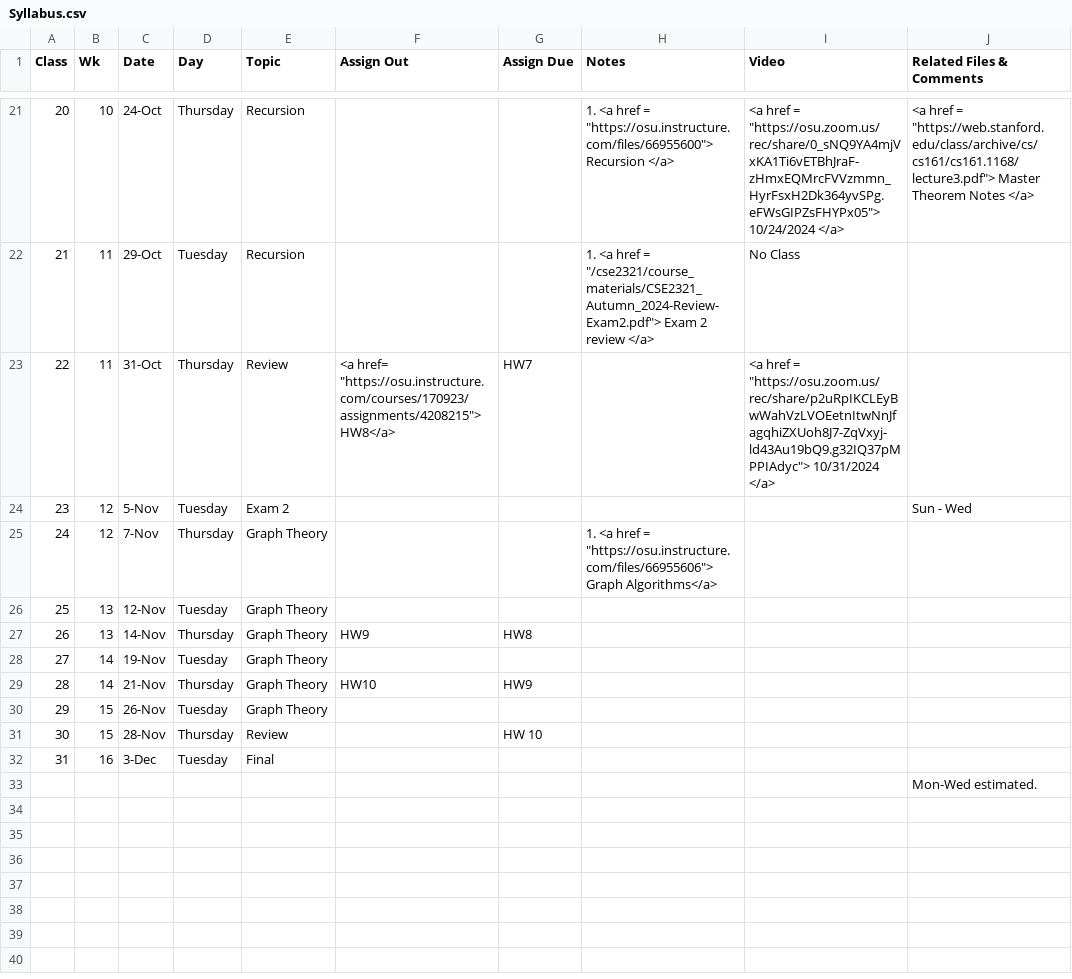
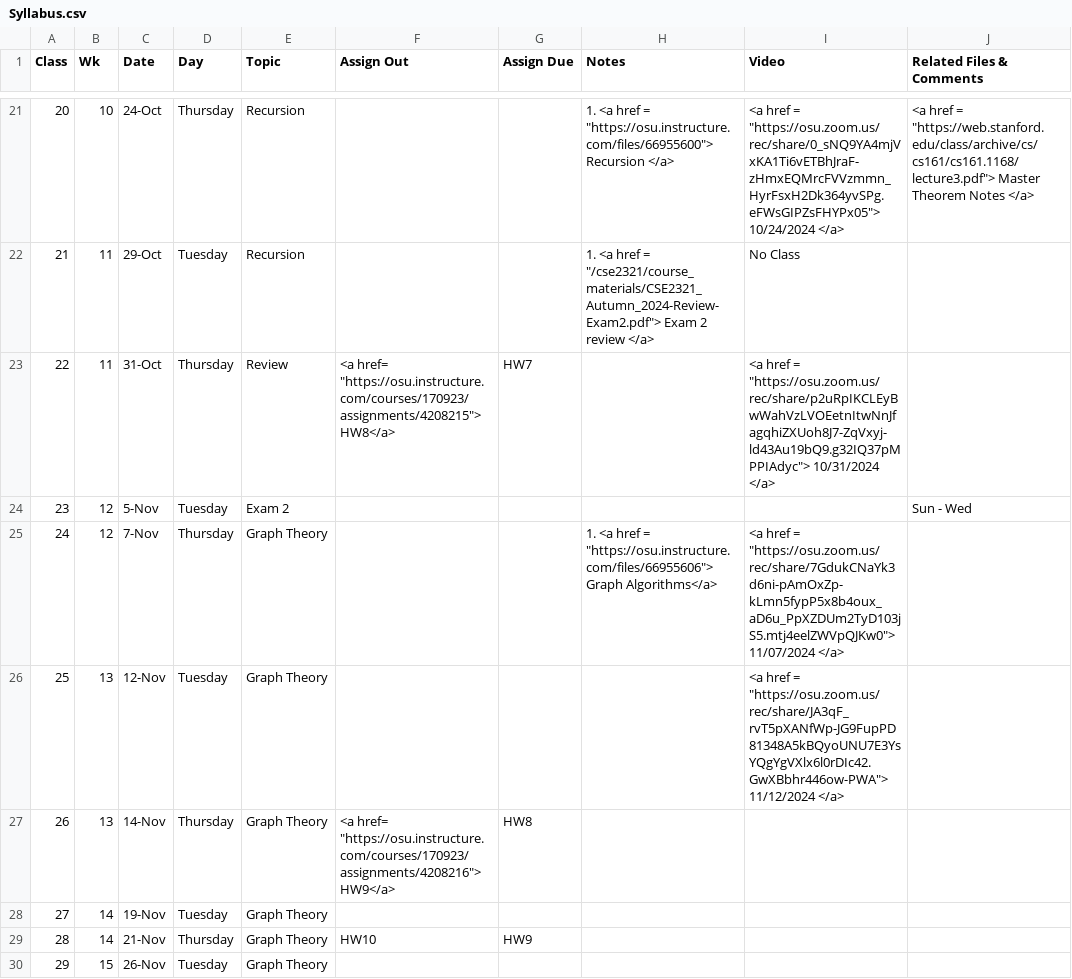
Before and after one commit to gryslik/cse2321, a CSV file: _data/Syllabus.csv, drawn as a sheet; only a part is shown, gaps mark what is left out; the shorter side is filled out with more unchanged rows.

Commit message:
HW9 and more lectures

```diff
--- a/_data/Syllabus.csv
+++ b/_data/Syllabus.csv
@@ -29,5 +29,5 @@
 23,12,5-Nov,Tuesday,Exam 2,,,,,Sun - Wed
-24,12,7-Nov,Thursday,Graph Theory,,,"1. <a href =  ""https://osu.instructure.com/files/66955606""> Graph Algorithms</a>",,
-25,13,12-Nov,Tuesday,Graph Theory,,,,,
-26,13,14-Nov,Thursday,Graph Theory,HW9,HW8,,,
+24,12,7-Nov,Thursday,Graph Theory,,,"1. <a href =  ""https://osu.instructure.com/files/66955606""> Graph Algorithms</a>","<a href =  ""https://osu.zoom.us/rec/share/7GdukCNaYk3d6ni-pAmOxZp-kLmn5fypP5x8b4oux_aD6u_PpXZDUm2TyD103jS5.mtj4eelZWVpQJKw0""> 11/07/2024 </a> ",
+25,13,12-Nov,Tuesday,Graph Theory,,,,"<a href =  ""https://osu.zoom.us/rec/share/JA3qF_rvT5pXANfWp-JG9FupPD81348A5kBQyoUNU7E3YsYQgYgVXlx6l0rDIc42.GwXBbhr446ow-PWA""> 11/12/2024 </a> ",
+26,13,14-Nov,Thursday,Graph Theory,"<a href= ""https://osu.instructure.com/courses/170923/assignments/4208216""> HW9</a>",HW8,,,
 27,14,19-Nov,Tuesday,Graph Theory,,,,,
```
